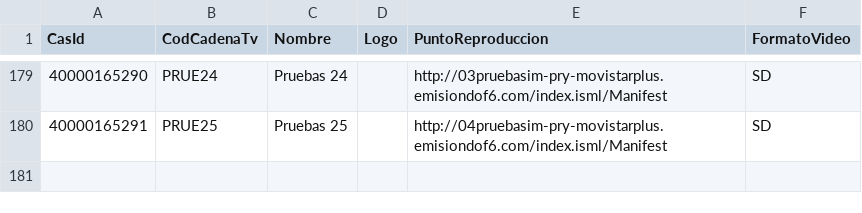
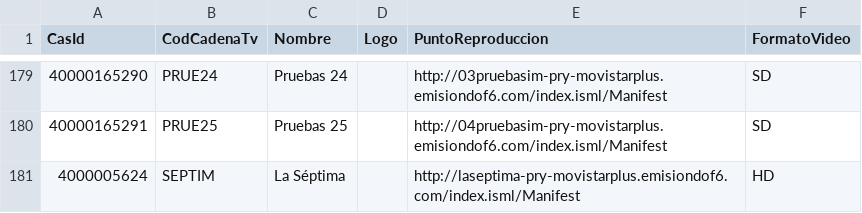
Before and after one commit to parotris3/Mfeed, a CSV file: ps4.csv, drawn as a sheet; only a part is shown, gaps mark what is left out.

```diff
--- a/ps4.csv
+++ b/ps4.csv
@@ -180 +180,2 @@
 "40000165291","PRUE25","Pruebas 25","","http://04pruebasim-pry-movistarplus.emisiondof6.com/index.isml/Manifest","SD"
+"4000005624","SEPTIM","La Séptima","","http://laseptima-pry-movistarplus.emisiondof6.com/index.isml/Manifest","HD"
```
Also changed, not shown: xbox.csv, 2 other files.
